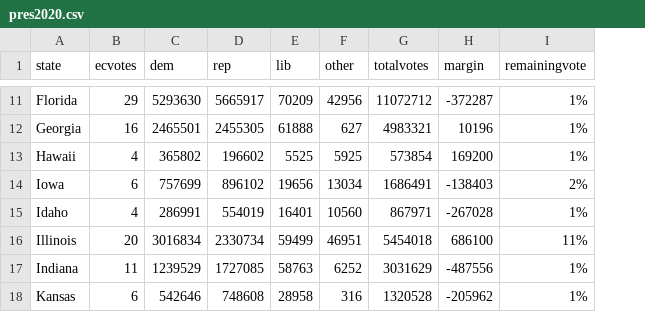
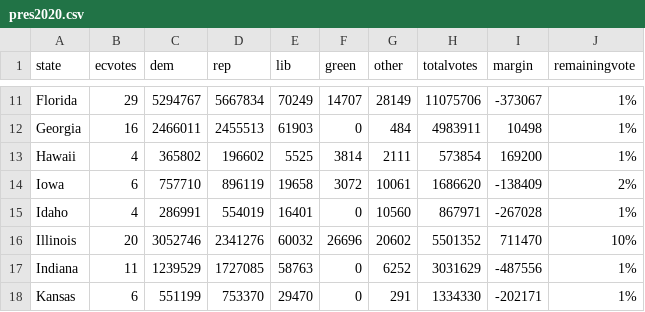
Before and after one commit to jcervas/2020-Elections, a CSV file: pres2020.csv, drawn as a sheet; only a part is shown, gaps mark what is left out; addresses are those after the commit; the diff covers the shown part only; the diff names each change by its address in the sheet, - before the commit and + after, or states it on an @@ line.

```diff
--- a/pres2020.csv
+++ b/pres2020.csv
+column F (green), rows 11-18: 14707 | 0 | 3814 | 3072 | 0 | 26696 | 0 | 0
-C11 (dem): 5293630
+C11 (dem): 5294767
-D11 (rep): 5665917
+D11 (rep): 5667834
-E11 (lib): 70209
+E11 (lib): 70249
-G11 (other): 42956
+G11 (other): 28149
-H11 (totalvotes): 11072712
+H11 (totalvotes): 11075706
-I11 (margin): -372287
+I11 (margin): -373067
-C12 (dem): 2465501
+C12 (dem): 2466011
-D12 (rep): 2455305
+D12 (rep): 2455513
-E12 (lib): 61888
+E12 (lib): 61903
-G12 (other): 627
+G12 (other): 484
-H12 (totalvotes): 4983321
+H12 (totalvotes): 4983911
-I12 (margin): 10196
+I12 (margin): 10498
-G13 (other): 5925
+G13 (other): 2111
-C14 (dem): 757699
+C14 (dem): 757710
-D14 (rep): 896102
+D14 (rep): 896119
-E14 (lib): 19656
+E14 (lib): 19658
-G14 (other): 13034
+G14 (other): 10061
-H14 (totalvotes): 1686491
+H14 (totalvotes): 1686620
-I14 (margin): -138403
+I14 (margin): -138409
-C16 (dem): 3016834
+C16 (dem): 3052746
-D16 (rep): 2330734
+D16 (rep): 2341276
-E16 (lib): 59499
+E16 (lib): 60032
-G16 (other): 46951
+G16 (other): 20602
-H16 (totalvotes): 5454018
+H16 (totalvotes): 5501352
-I16 (margin): 686100
+I16 (margin): 711470
-J16 (remainingvote): 11%
+J16 (remainingvote): 10%
-C18 (dem): 542646
+C18 (dem): 551199
-D18 (rep): 748608
+D18 (rep): 753370
-E18 (lib): 28958
+E18 (lib): 29470
-G18 (other): 316
+G18 (other): 291
-H18 (totalvotes): 1320528
+H18 (totalvotes): 1334330
-I18 (margin): -205962
+I18 (margin): -202171
```
Also changed, not shown: 119 edited cells elsewhere in this file, counties2020.csv, house2020.csv.
